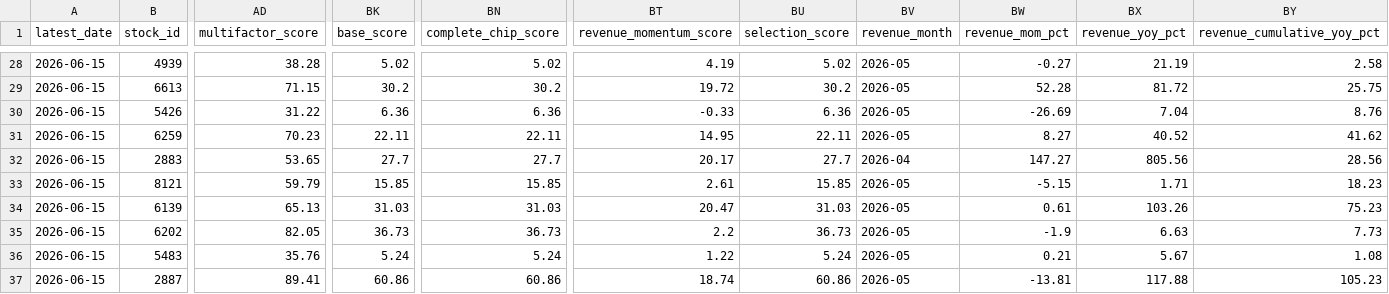
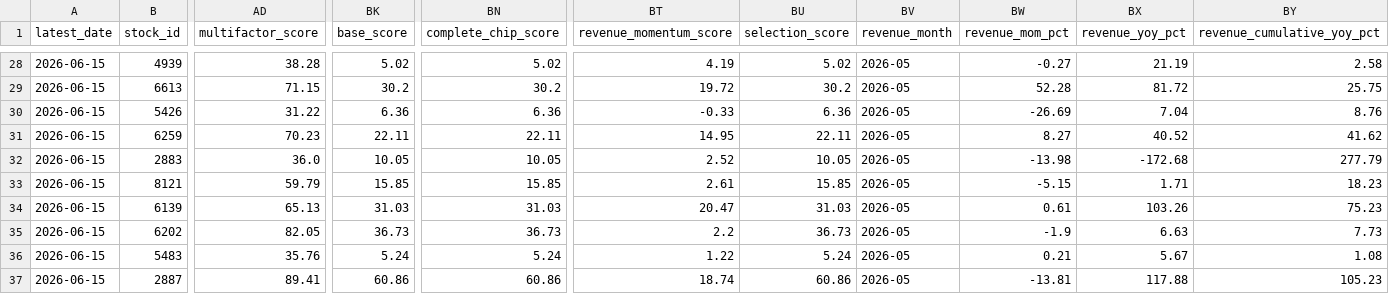
Before and after one commit to wenyen-hsu/stock, a CSV file: reports/ranking_high_52w_inst_buy_20d.csv, drawn as a sheet; only a part is shown, gaps mark what is left out; the diff covers the shown part only; the diff names each change by its address in the sheet, - before the commit and + after, or states it on an @@ line.

```diff
--- a/reports/ranking_high_52w_inst_buy_20d.csv
+++ b/reports/ranking_high_52w_inst_buy_20d.csv
-AD32 (multifactor_score): 53.65
+AD32 (multifactor_score): 36.0
-BK32 (base_score): 27.7
+BK32 (base_score): 10.05
-BN32 (complete_chip_score): 27.7
+BN32 (complete_chip_score): 10.05
-BT32 (revenue_momentum_score): 20.17
+BT32 (revenue_momentum_score): 2.52
-BU32 (selection_score): 27.7
+BU32 (selection_score): 10.05
-BV32 (revenue_month): 2026-04
+BV32 (revenue_month): 2026-05
-BW32 (revenue_mom_pct): 147.27
+BW32 (revenue_mom_pct): -13.98
-BX32 (revenue_yoy_pct): 805.56
+BX32 (revenue_yoy_pct): -172.68
-BY32 (revenue_cumulative_yoy_pct): 28.56
+BY32 (revenue_cumulative_yoy_pct): 277.79
```
Also changed, not shown: 3 edited cells elsewhere in this file, reports/ranking_high_52w_inst_buy_5d.csv, reports/ranking_inst_buy_20d.csv, 8 other files.
